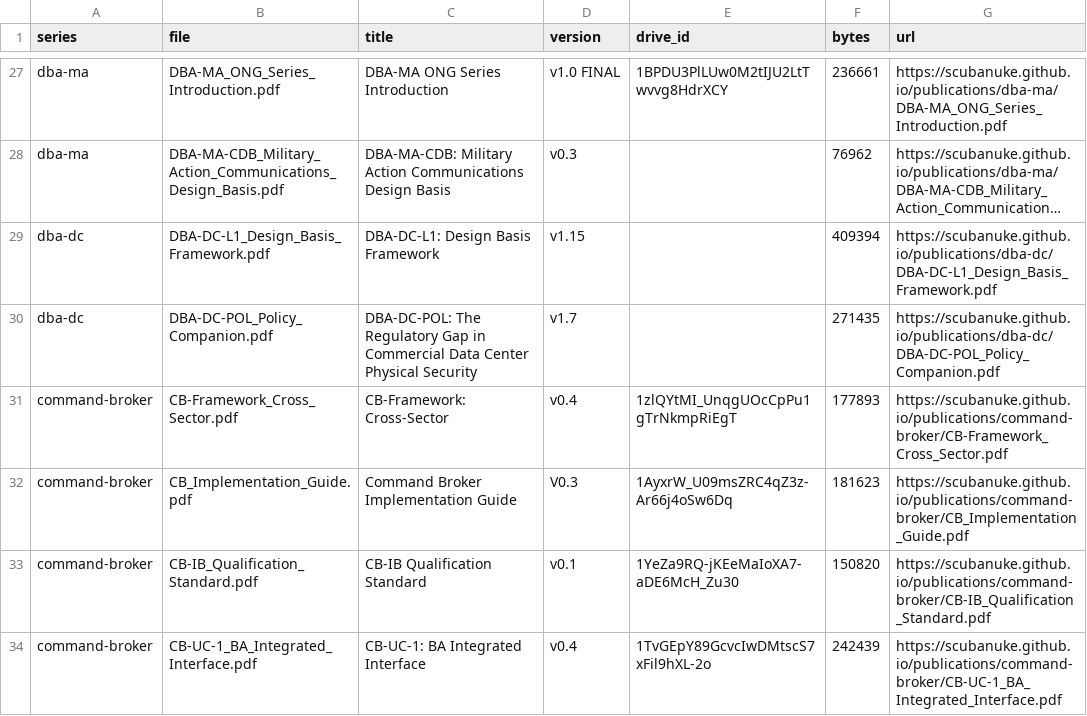
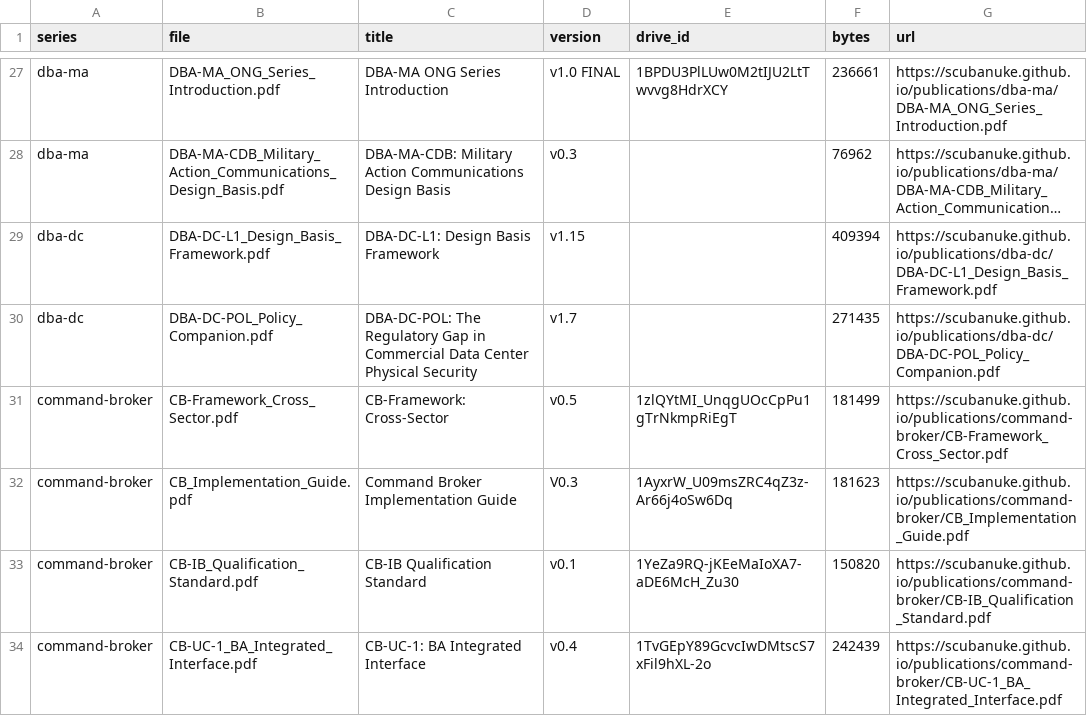
Before and after one commit to scubanuke/publications, a CSV file: MANIFEST.csv, drawn as a sheet; only a part is shown, gaps mark what is left out; long unchanged cells end in ….

```diff
--- a/MANIFEST.csv
+++ b/MANIFEST.csv
@@ -30,3 +30,3 @@ dba-dc,DBA-DC-L1_Design_Basis_Framework.pdf,DBA-DC-L1: Design Basis Framework,v1
 dba-dc,DBA-DC-POL_Policy_Companion.pdf,"DBA-DC-POL: The Regulatory Gap in Commercial Data Center Physical Security",v1.7,,271435,https://scubanuke.github.io/publications/dba-dc/DBA-DC-POL_Policy_Companion.pdf
-command-broker,CB-Framework_Cross_Sector.pdf,CB-Framework: Cross-Sector,v0.4,1zlQYtMI_UnqgUOcCpPu1gTrNkmpRiEgT,177893,https://scubanuke.github.io/publications/command-broker/CB-Framework_Cross_Sector.pdf
+command-broker,CB-Framework_Cross_Sector.pdf,CB-Framework: Cross-Sector,v0.5,1zlQYtMI_UnqgUOcCpPu1gTrNkmpRiEgT,181499,https://scubanuke.github.io/publications/command-broker/CB-Framework_Cross_Sector.pdf
 command-broker,CB_Implementation_Guide.pdf,Command Broker Implementation Guide,V0.3,1AyxrW_U09msZRC4qZ3z-Ar66j4oSw6Dq,181623,https://scubanuke.github.io/publications/command-broker/CB_Implementation_Guide.pdf
```
Also changed, not shown: 1 other file.
